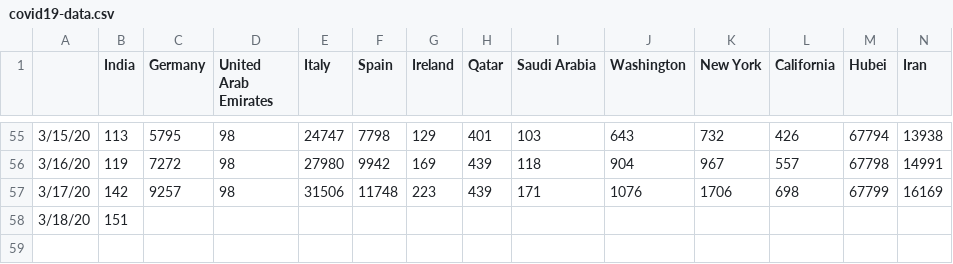
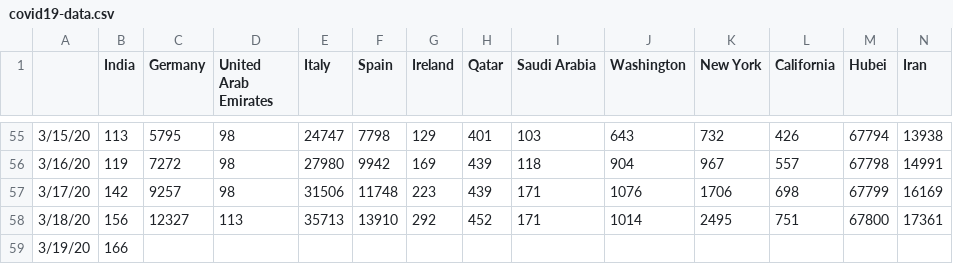
Before and after one commit to vishnuvp/covid19, a CSV file: covid19-data.csv, drawn as a sheet; only a part is shown, gaps mark what is left out; rows hold the shown columns only; the diff covers the shown part only; the diff names each change by its address in the sheet, - before the commit and + after, or states it on an @@ line.

Commit message:
Update data

```diff
--- a/covid19-data.csv
+++ b/covid19-data.csv
-B58 (India): 151
+B58 (India): 156
-C58 (Germany): (empty)
+C58 (Germany): 12327
-D58 (United Arab Emirates): (empty)
+D58 (United Arab Emirates): 113
-E58 (Italy): (empty)
+E58 (Italy): 35713
-F58 (Spain): (empty)
+F58 (Spain): 13910
-G58 (Ireland): (empty)
+G58 (Ireland): 292
-H58 (Qatar): (empty)
+H58 (Qatar): 452
-I58 (Saudi Arabia): (empty)
+I58 (Saudi Arabia): 171
-J58 (Washington): (empty)
+J58 (Washington): 1014
-K58 (New York): (empty)
+K58 (New York): 2495
-L58 (California): (empty)
+L58 (California): 751
-M58 (Hubei): (empty)
+M58 (Hubei): 67800
-N58 (Iran): (empty)
+N58 (Iran): 17361
+row 59: 3/19/20 | 166
```
Also changed, not shown: 4 edited cells elsewhere in this file.
